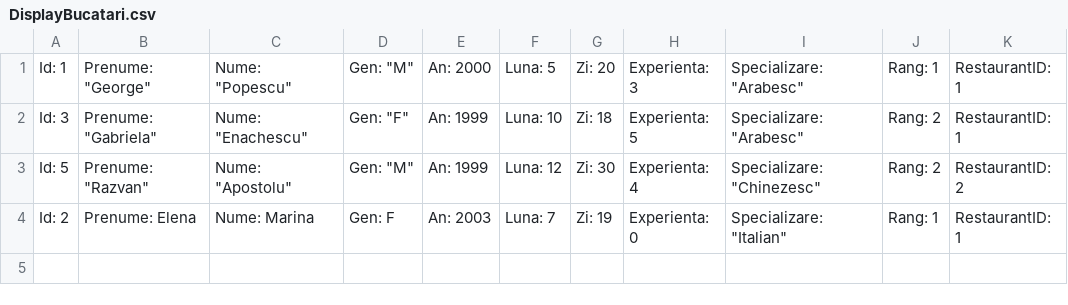
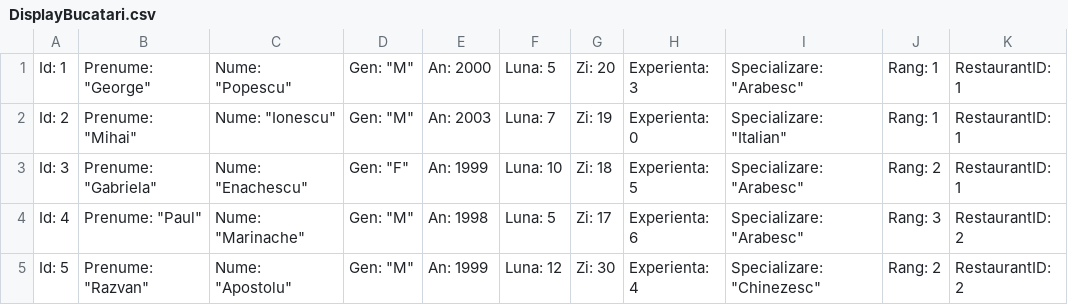
Before and after one commit to raddduu/Proiect_PAO_2023_Etapa_III, a CSV file: Data/DisplayBucatari.csv, drawn as a sheet; removed rows and columns are numbered as before the commit, all else as after; the diff names each change by its address in the sheet, - before the commit and + after, or states it on an @@ line.

```diff
--- a/Data/DisplayBucatari.csv
+++ b/Data/DisplayBucatari.csv
+row 2: Id: 2 | Prenume: "Mihai" | Nume: "Ionescu" | Gen: "M" | An: 2003 | Luna: 7 | Zi: 19 | Experienta: 0 | Specializare: "Italian" | Rang: 1 | RestaurantID: 1
+row 4: Id: 4 | Prenume: "Paul" | Nume: "Marinache" | Gen: "M" | An: 1998 | Luna: 5 | Zi: 17 | Experienta: 6 | Specializare: "Arabesc" | Rang: 3 | RestaurantID: 2
-row 4: Id: 2 | Prenume: Elena | Nume: Marina | Gen: F | An: 2003 | Luna: 7 | Zi: 19 | Experienta: 0 | Specializare: "Italian" | Rang: 1 | RestaurantID: 1
```
Also changed, not shown: 11 other files.
